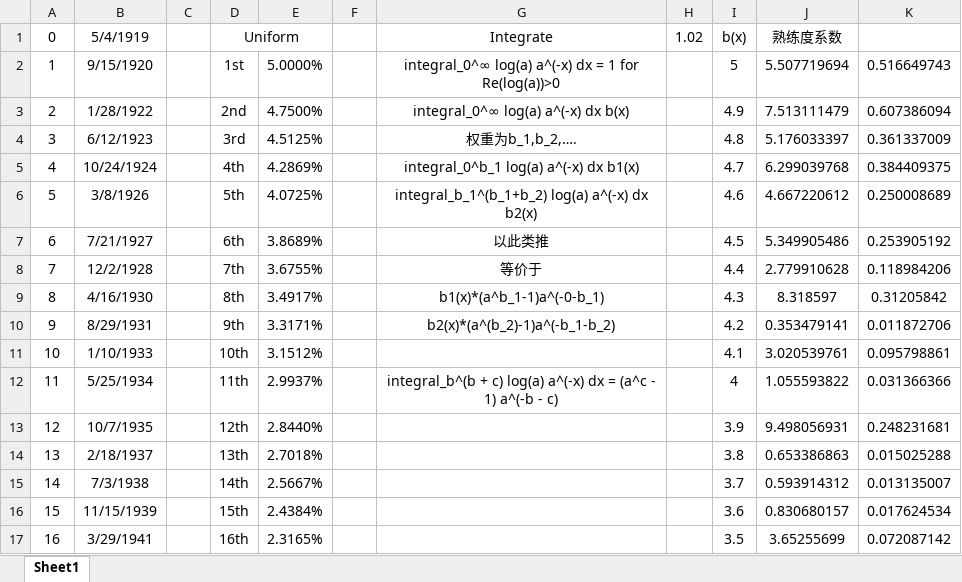
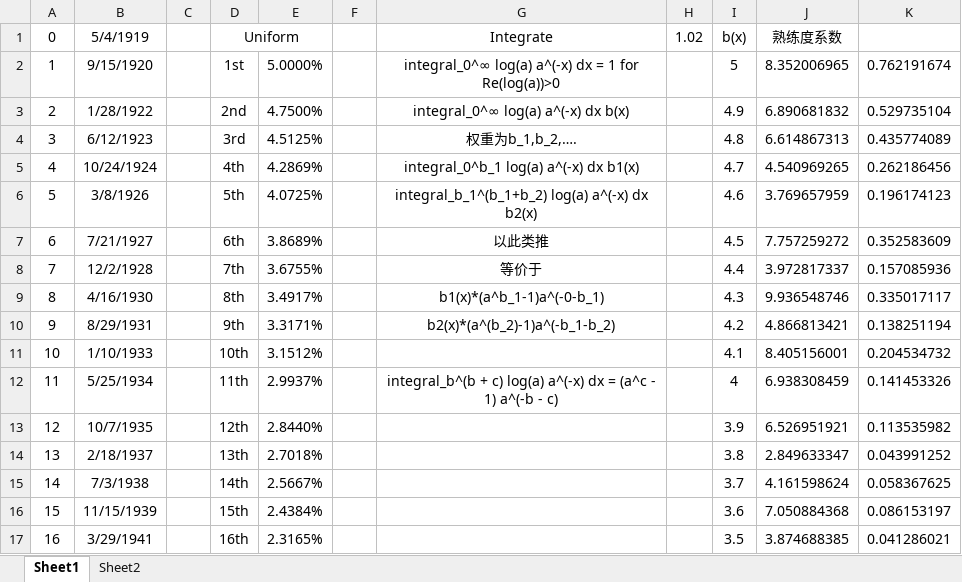
Before and after one commit to ibicdlcod/GuoMuoRuoProject, an Excel workbook: doc/Tech level.xlsx, sheet Sheet1, drawn as a sheet; only a part is shown; values as stored, in another font and other column widths than the file's, no borders; the diff covers the shown part only; the diff names each change by its address in the sheet, - before the commit and + after, or states it on an @@ line.

Commit message:
cal tech is functional
Signed-off-by: ibicdlcod <504161487@qq.com>

```diff
--- a/doc/Tech level.xlsx (sheet Sheet1)
+++ b/doc/Tech level.xlsx (sheet Sheet1)
+sheet tab: Sheet2
-J2: 5.507719694
+J2: 8.352006965
-K2: 0.516649743
+K2: 0.762191674
-J3: 7.513111479
+J3: 6.890681832
-K3: 0.607386094
+K3: 0.529735104
-J4: 5.176033397
+J4: 6.614867313
-K4: 0.361337009
+K4: 0.435774089
-J5: 6.299039768
+J5: 4.540969265
-K5: 0.384409375
+K5: 0.262186456
-J6: 4.667220612
+J6: 3.769657959
-K6: 0.250008689
+K6: 0.196174123
-J7: 5.349905486
+J7: 7.757259272
-K7: 0.253905192
+K7: 0.352583609
-J8: 2.779910628
+J8: 3.972817337
-K8: 0.118984206
+K8: 0.157085936
-J9: 8.318597
+J9: 9.936548746
-K9: 0.31205842
+K9: 0.335017117
-J10: 0.353479141
+J10: 4.866813421
-K10: 0.011872706
+K10: 0.138251194
-J11: 3.020539761
+J11: 8.405156001
-K11: 0.095798861
+K11: 0.204534732
-J12: 1.055593822
+J12: 6.938308459
-K12: 0.031366366
+K12: 0.141453326
-J13: 9.498056931
+J13: 6.526951921
-K13: 0.248231681
+K13: 0.113535982
-J14: 0.653386863
+J14: 2.849633347
-K14: 0.015025288
+K14: 0.043991252
-J15: 0.593914312
+J15: 4.161598624
-K15: 0.013135007
+K15: 0.058367625
-J16: 0.830680157
+J16: 7.050884368
-K16: 0.017624534
+K16: 0.086153197
-J17: 3.65255699
+J17: 3.874688385
-K17: 0.072087142
+K17: 0.041286021
```
Also changed, not shown: 21 edited cells elsewhere in this sheet, 4 other files.
